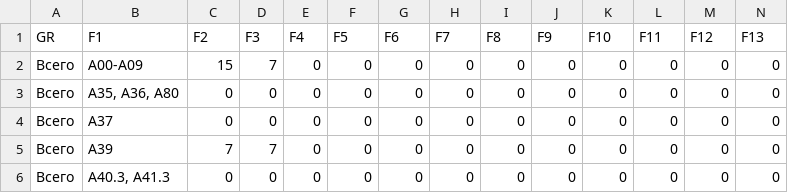
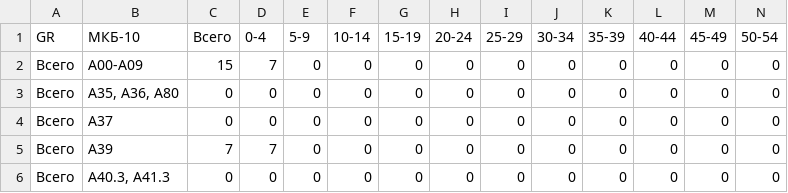
Before and after one commit to av3wagner/DashTools, a CSV file: scr/data/tod2022.csv, drawn as a sheet; only a part is shown; removed rows and columns are numbered as before the commit, all else as after; rows hold the shown columns only; the diff names each change by its address in the sheet, - before the commit and + after, or states it on an @@ line.

Commit message:
Add files via upload

```diff
--- a/scr/data/tod2022.csv
+++ b/scr/data/tod2022.csv
-row 1: GR | F1 | F2 | F3 | F4 | F5 | F6 | F7 | F8 | F9 | F10 | F11 | F12 | F13
+row 1: GR | МКБ-10 | Всего | 0-4 | 5-9 | 10-14 | 15-19 | 20-24 | 25-29 | 30-34 | 35-39 | 40-44 | 45-49 | 50-54
```
